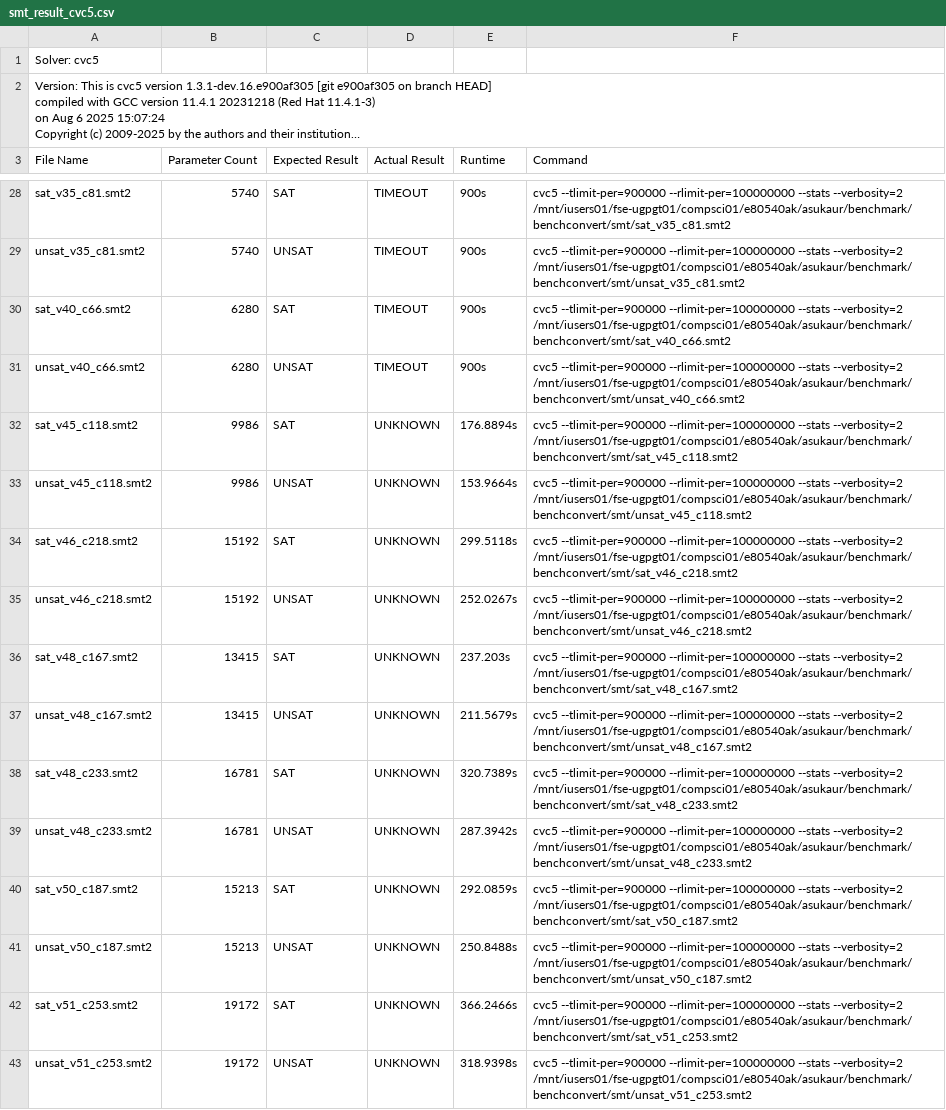
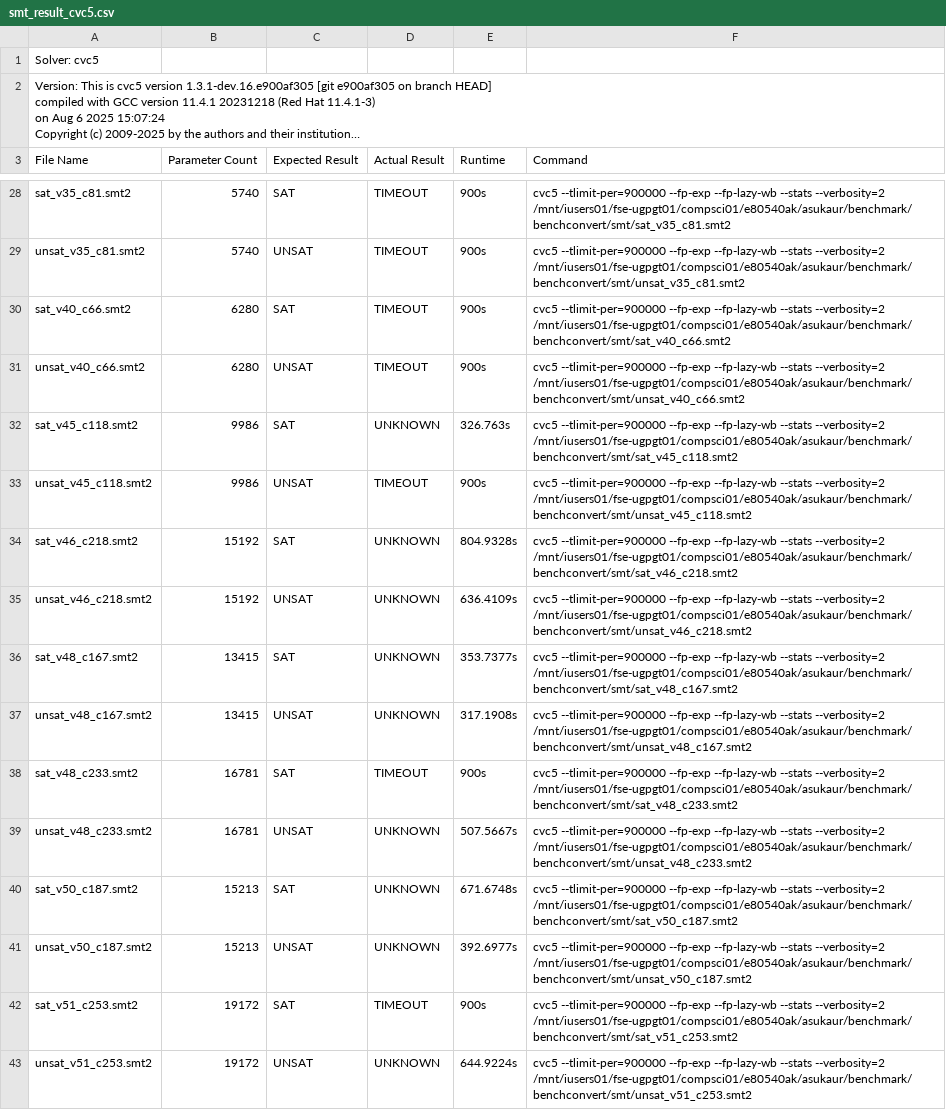
Before and after one commit to AsuKaur/benchconvert, a CSV file: results/smt_result_cvc5.csv, drawn as a sheet; only a part is shown, gaps mark what is left out; long unchanged cells end in …; the diff covers the shown part only; the diff names each change by its address in the sheet, - before the commit and + after, or states it on an @@ line.

```diff
--- a/results/smt_result_cvc5.csv
+++ b/results/smt_result_cvc5.csv
-F28 (Command): cvc5 --tlimit-per=900000 --rlimit-per=100000000 --stats --verbosity=2…
+F28 (Command): cvc5 --tlimit-per=900000 --fp-exp --fp-lazy-wb --stats --verbosity=2…
-F29 (Command): cvc5 --tlimit-per=900000 --rlimit-per=100000000 --stats --verbosity=2…
+F29 (Command): cvc5 --tlimit-per=900000 --fp-exp --fp-lazy-wb --stats --verbosity=2…
-F30 (Command): cvc5 --tlimit-per=900000 --rlimit-per=100000000 --stats --verbosity=2…
+F30 (Command): cvc5 --tlimit-per=900000 --fp-exp --fp-lazy-wb --stats --verbosity=2…
-F31 (Command): cvc5 --tlimit-per=900000 --rlimit-per=100000000 --stats --verbosity=2…
+F31 (Command): cvc5 --tlimit-per=900000 --fp-exp --fp-lazy-wb --stats --verbosity=2…
-E32 (Runtime): 176.8894s
+E32 (Runtime): 326.763s
-F32 (Command): cvc5 --tlimit-per=900000 --rlimit-per=100000000 --stats --verbosity=2…
+F32 (Command): cvc5 --tlimit-per=900000 --fp-exp --fp-lazy-wb --stats --verbosity=2…
-D33 (Actual Result): UNKNOWN
+D33 (Actual Result): TIMEOUT
-E33 (Runtime): 153.9664s
+E33 (Runtime): 900s
-F33 (Command): cvc5 --tlimit-per=900000 --rlimit-per=100000000 --stats --verbosity=2…
+F33 (Command): cvc5 --tlimit-per=900000 --fp-exp --fp-lazy-wb --stats --verbosity=2…
-E34 (Runtime): 299.5118s
+E34 (Runtime): 804.9328s
-F34 (Command): cvc5 --tlimit-per=900000 --rlimit-per=100000000 --stats --verbosity=2…
+F34 (Command): cvc5 --tlimit-per=900000 --fp-exp --fp-lazy-wb --stats --verbosity=2…
-E35 (Runtime): 252.0267s
+E35 (Runtime): 636.4109s
-F35 (Command): cvc5 --tlimit-per=900000 --rlimit-per=100000000 --stats --verbosity=2…
+F35 (Command): cvc5 --tlimit-per=900000 --fp-exp --fp-lazy-wb --stats --verbosity=2…
-E36 (Runtime): 237.203s
+E36 (Runtime): 353.7377s
-F36 (Command): cvc5 --tlimit-per=900000 --rlimit-per=100000000 --stats --verbosity=2…
+F36 (Command): cvc5 --tlimit-per=900000 --fp-exp --fp-lazy-wb --stats --verbosity=2…
-E37 (Runtime): 211.5679s
+E37 (Runtime): 317.1908s
-F37 (Command): cvc5 --tlimit-per=900000 --rlimit-per=100000000 --stats --verbosity=2…
+F37 (Command): cvc5 --tlimit-per=900000 --fp-exp --fp-lazy-wb --stats --verbosity=2…
-D38 (Actual Result): UNKNOWN
+D38 (Actual Result): TIMEOUT
-E38 (Runtime): 320.7389s
+E38 (Runtime): 900s
-F38 (Command): cvc5 --tlimit-per=900000 --rlimit-per=100000000 --stats --verbosity=2…
+F38 (Command): cvc5 --tlimit-per=900000 --fp-exp --fp-lazy-wb --stats --verbosity=2…
-E39 (Runtime): 287.3942s
+E39 (Runtime): 507.5667s
-F39 (Command): cvc5 --tlimit-per=900000 --rlimit-per=100000000 --stats --verbosity=2…
+F39 (Command): cvc5 --tlimit-per=900000 --fp-exp --fp-lazy-wb --stats --verbosity=2…
-E40 (Runtime): 292.0859s
+E40 (Runtime): 671.6748s
-F40 (Command): cvc5 --tlimit-per=900000 --rlimit-per=100000000 --stats --verbosity=2…
+F40 (Command): cvc5 --tlimit-per=900000 --fp-exp --fp-lazy-wb --stats --verbosity=2…
-E41 (Runtime): 250.8488s
+E41 (Runtime): 392.6977s
-F41 (Command): cvc5 --tlimit-per=900000 --rlimit-per=100000000 --stats --verbosity=2…
+F41 (Command): cvc5 --tlimit-per=900000 --fp-exp --fp-lazy-wb --stats --verbosity=2…
-D42 (Actual Result): UNKNOWN
+D42 (Actual Result): TIMEOUT
-E42 (Runtime): 366.2466s
+E42 (Runtime): 900s
-F42 (Command): cvc5 --tlimit-per=900000 --rlimit-per=100000000 --stats --verbosity=2…
+F42 (Command): cvc5 --tlimit-per=900000 --fp-exp --fp-lazy-wb --stats --verbosity=2…
-E43 (Runtime): 318.9398s
+E43 (Runtime): 644.9224s
-F43 (Command): cvc5 --tlimit-per=900000 --rlimit-per=100000000 --stats --verbosity=2…
+F43 (Command): cvc5 --tlimit-per=900000 --fp-exp --fp-lazy-wb --stats --verbosity=2…
```
Also changed, not shown: 163 edited cells elsewhere in this file, results/smt_result_z3.csv, 1 other file.
